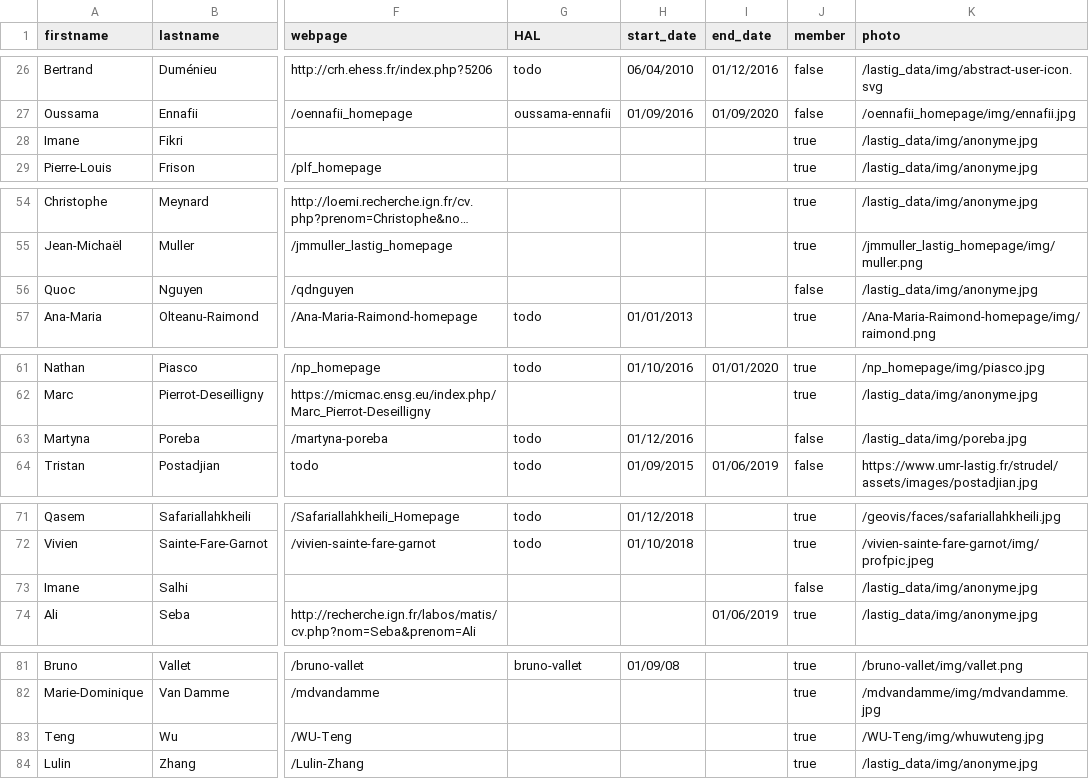
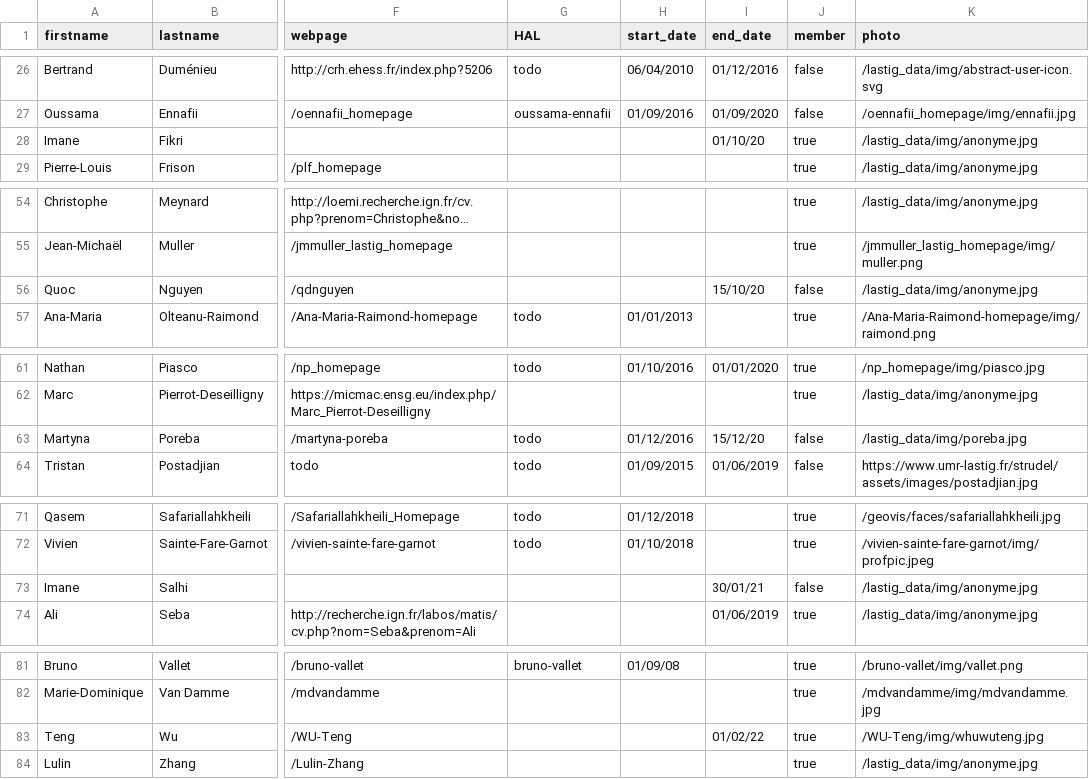
Before and after one commit to umrlastig/lastig_data, a CSV file: people.csv, drawn as a sheet; only a part is shown, gaps mark what is left out; long unchanged cells end in …; the diff names each change by its address in the sheet, - before the commit and + after, or states it on an @@ line.

Commit message:
end_dates people.csv ACTE

```diff
--- a/people.csv
+++ b/people.csv
-I28 (end_date): (empty)
+I28 (end_date): 01/10/20
-I56 (end_date): (empty)
+I56 (end_date): 15/10/20
-I63 (end_date): (empty)
+I63 (end_date): 15/12/20
-I73 (end_date): (empty)
+I73 (end_date): 30/01/21
-I83 (end_date): (empty)
+I83 (end_date): 01/02/22
```
